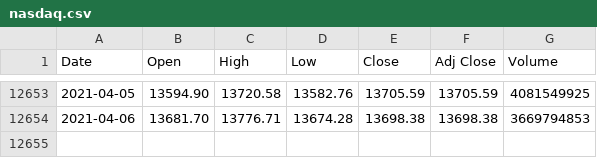
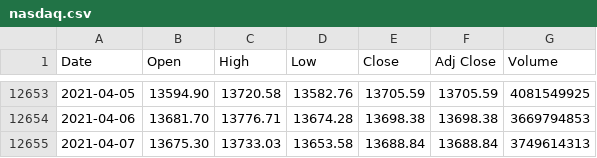
Before and after one commit to pratheeknagaraj/financial-markets, a CSV file: data/us/stock/nasdaq/nasdaq.csv, drawn as a sheet; only a part is shown, gaps mark what is left out; the diff names each change by its address in the sheet, - before the commit and + after, or states it on an @@ line.

```diff
--- a/data/us/stock/nasdaq/nasdaq.csv
+++ b/data/us/stock/nasdaq/nasdaq.csv
+row 12655: 2021-04-07 | 13675.30 | 13733.03 | 13653.58 | 13688.84 | 13688.84 | 3749614313
```
Also changed, not shown: data/americas/stock/ipc/ipc.csv, data/americas/stock/tsx/tsx.csv, 44 other files.
